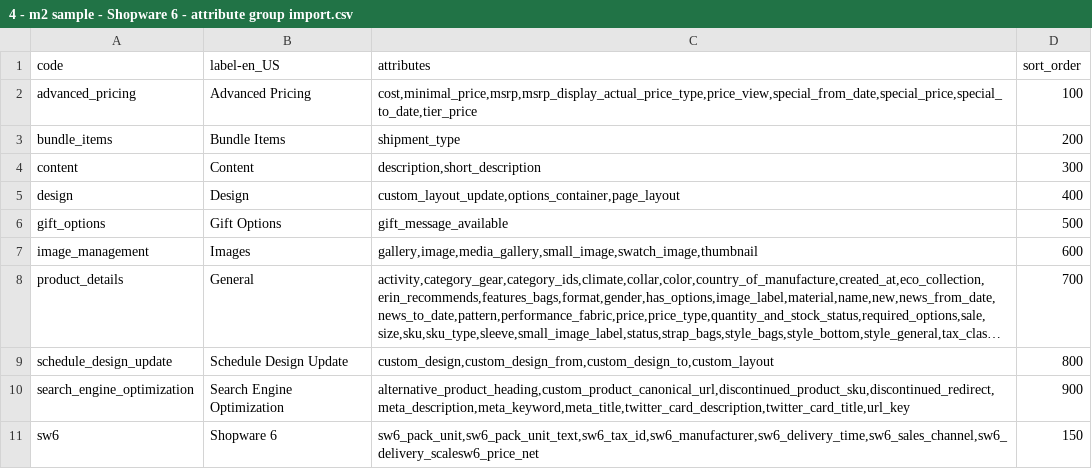
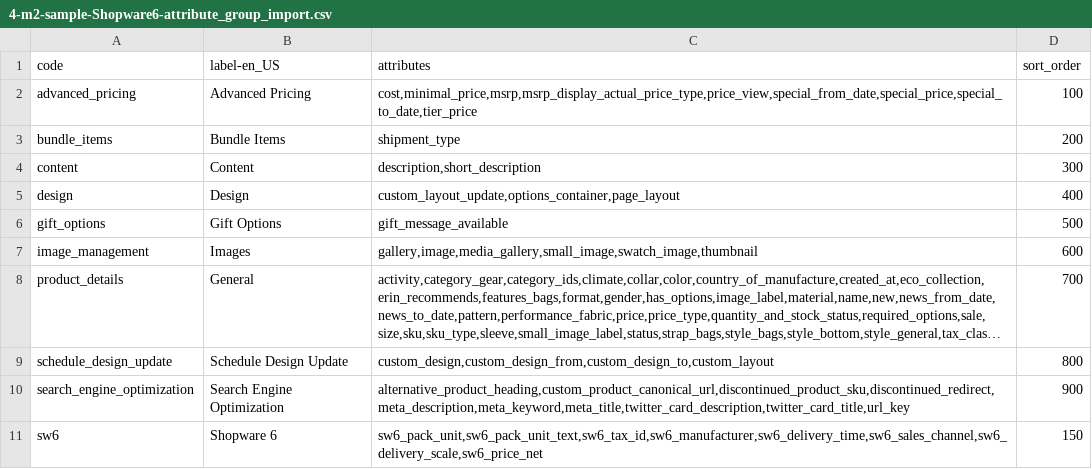
Before and after one commit to SitionNL/akeneo_import_example_shopware, a CSV file: 4-m2-sample-Shopware6-attribute_group_import.csv (was 4 - m2 sample - Shopware 6 - attribute group import.csv), drawn as a sheet; long unchanged cells end in ….

```diff
--- a/4 - m2 sample - Shopware 6 - attribute group import.csv
+++ b/4-m2-sample-Shopware6-attribute_group_import.csv
@@ -10,2 +10,2 @@ schedule_design_update;Schedule Design Update;custom_design,custom_design_from,c
 search_engine_optimization;Search Engine Optimization;alternative_product_heading,custom_product_canonical_url,discontinued_product_sku,discontinued_redirect,meta_description,meta_keyword,meta_title,twitter_card_description,twitter_card_title,url_key;900
-sw6;Shopware 6;sw6_pack_unit,sw6_pack_unit_text,sw6_tax_id,sw6_manufacturer,sw6_delivery_time,sw6_sales_channel,sw6_delivery_scalesw6_price_net;150
+sw6;Shopware 6;sw6_pack_unit,sw6_pack_unit_text,sw6_tax_id,sw6_manufacturer,sw6_delivery_time,sw6_sales_channel,sw6_delivery_scale,sw6_price_net;150
```
Also changed, not shown: 1-m2-sample-Shopware6-category_import.csv, 2-m2-sample-Shopware6-attribute_import.csv, 9 other files.
